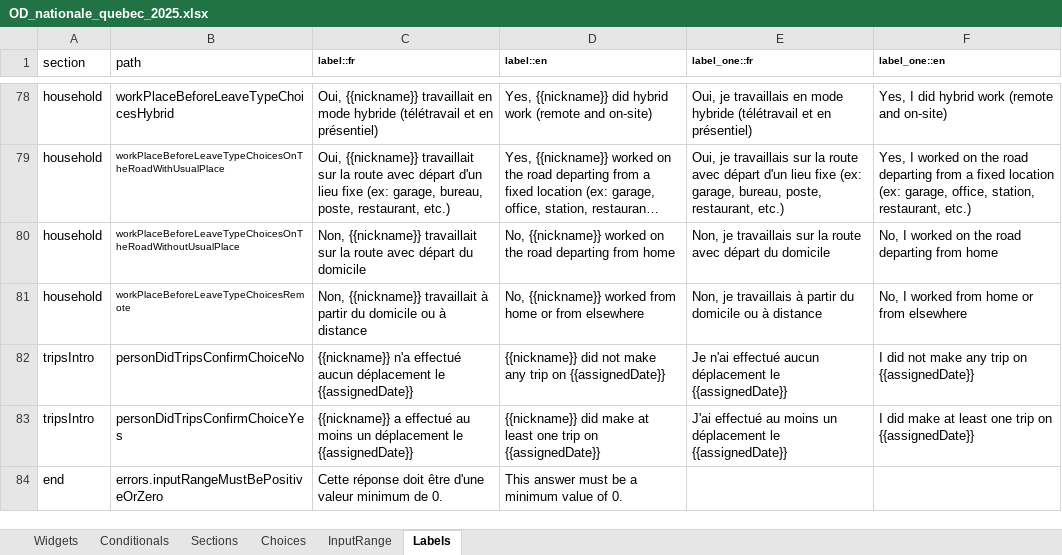
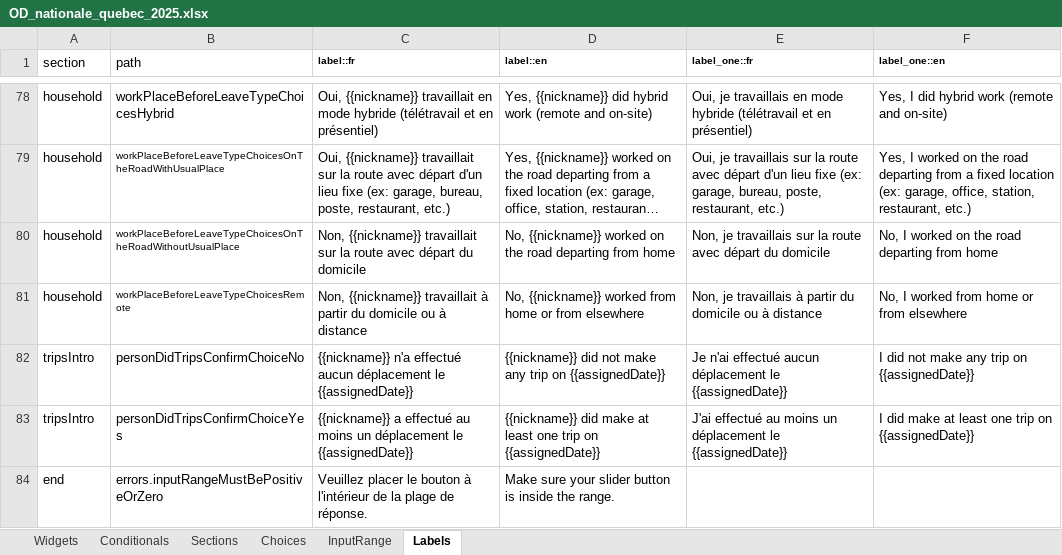
Before and after one commit to chairemobilite/od_nationale_quebec, an Excel workbook: survey/references/OD_nationale_quebec_2025.xlsx, sheet Labels, drawn as a sheet; only a part is shown, gaps mark what is left out; long unchanged cells end in …; values as stored, in another font and other column widths than the file's, no borders; the diff names each change by its address in the sheet, - before the commit and + after, or states it on an @@ line.

Commit message:
labels: fix comments from reviews in Excel

```diff
--- a/survey/references/OD_nationale_quebec_2025.xlsx (sheet Labels)
+++ b/survey/references/OD_nationale_quebec_2025.xlsx (sheet Labels)
-C84 (label::fr): Cette réponse doit être d'une valeur minimum de 0.
+C84 (label::fr): Veuillez placer le bouton à l'intérieur de la plage de réponse.
-D84 (label::en): This answer must be a minimum value of 0.
+D84 (label::en): Make sure your slider button is inside the range.
```
Also changed, not shown: sheet Widgets, sheet Choices, 11 other files.
